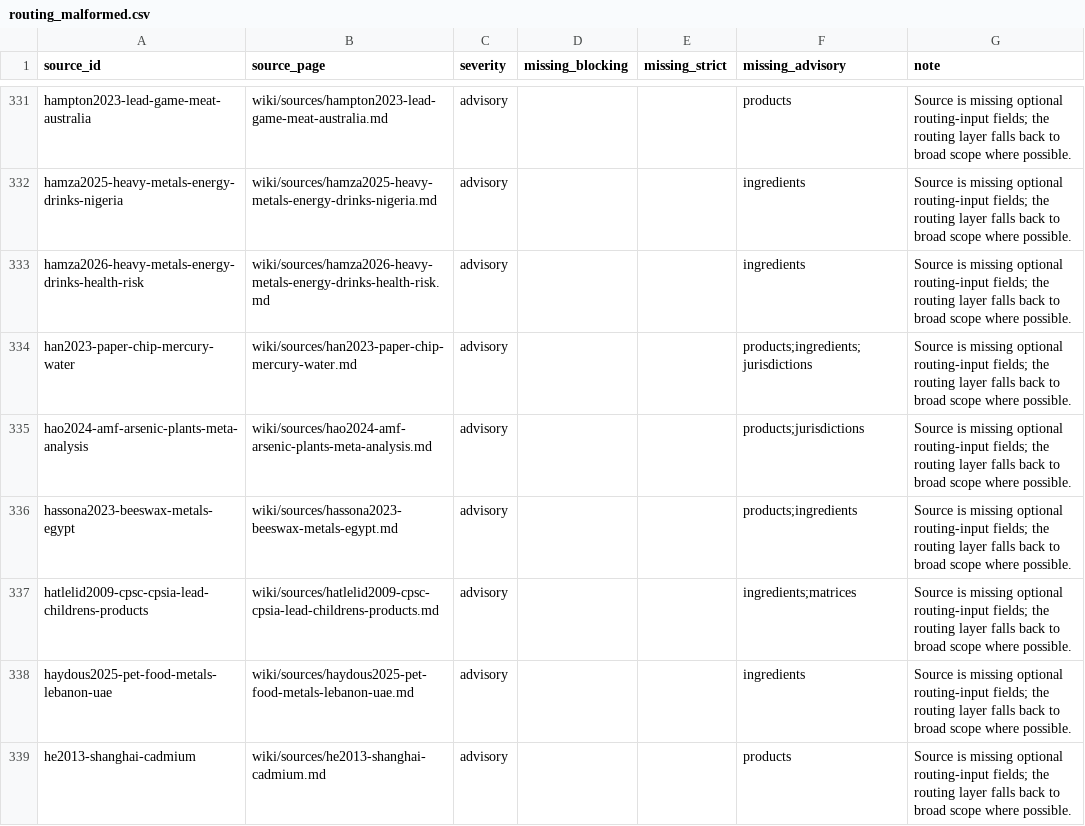
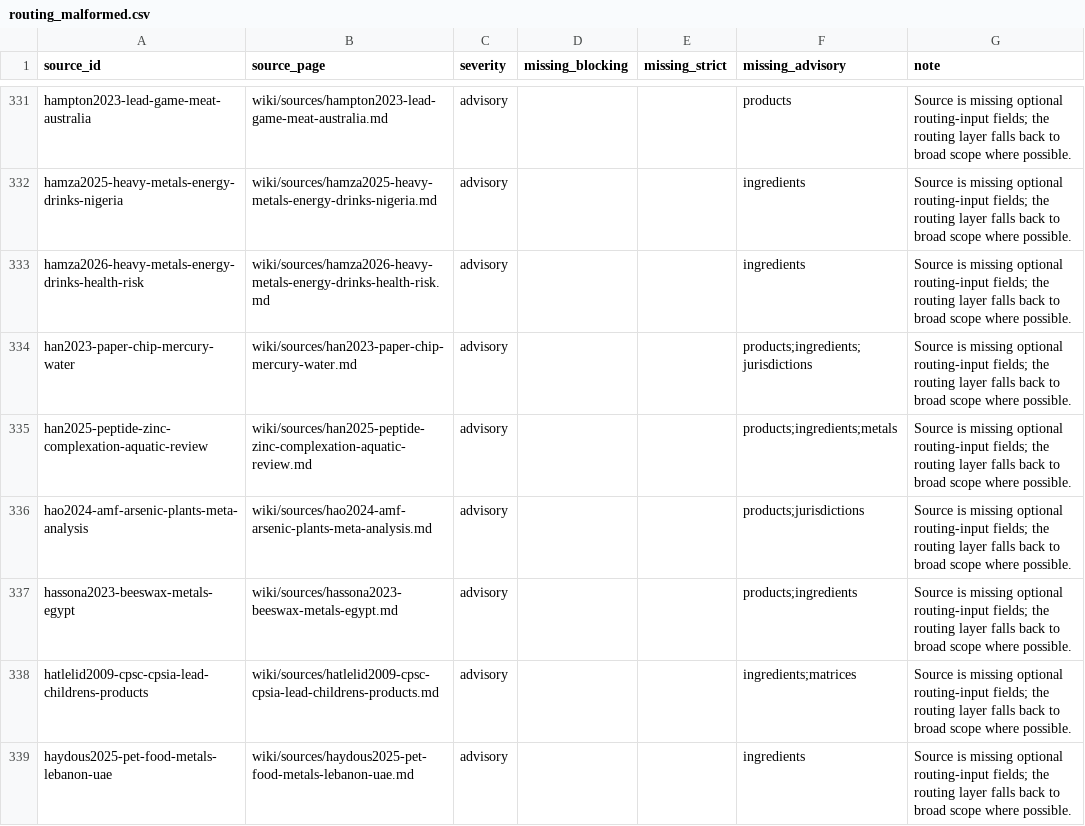
Before and after one commit to paleofoundation/heavymetalindex, a CSV file: data/evidence/routing_malformed.csv, drawn as a sheet; only a part is shown, gaps mark what is left out; the shorter side is filled out with more unchanged rows; the diff names each change by its address in the sheet, - before the commit and + after, or states it on an @@ line.

```diff
--- a/data/evidence/routing_malformed.csv
+++ b/data/evidence/routing_malformed.csv
+row 335: han2025-peptide-zinc-complexation-aquatic-review | wiki/sources/han2025-peptide-zinc-complexation-aquatic-review.md | advisory |  |  | products;ingredients;metals | Source is missing optional routing-input fields; the routing layer falls back to broad scope where possible.
```
Also changed, not shown: 1 other file.
